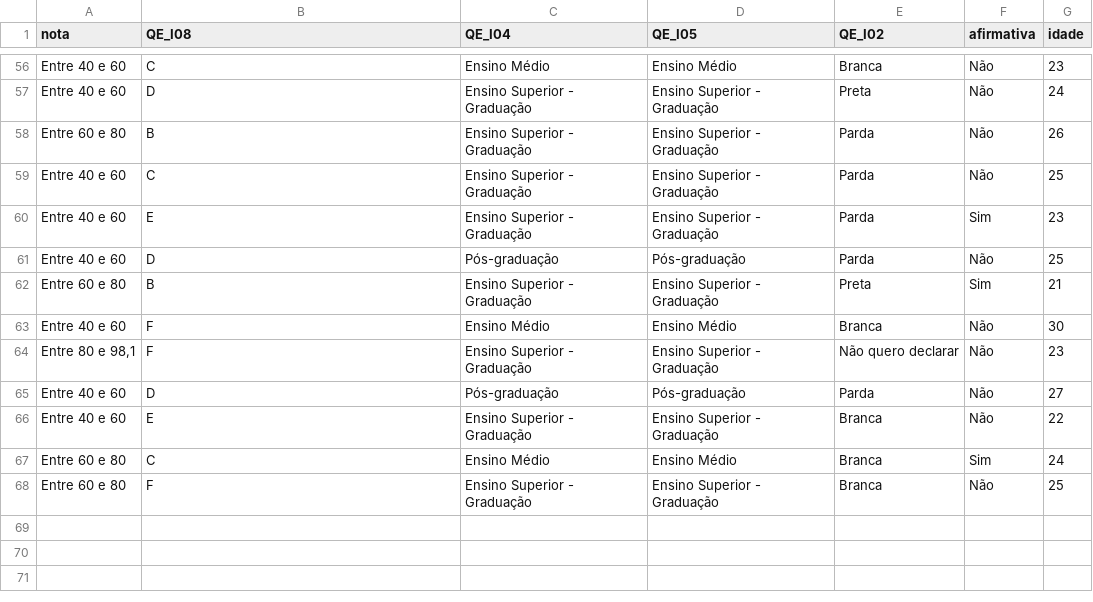
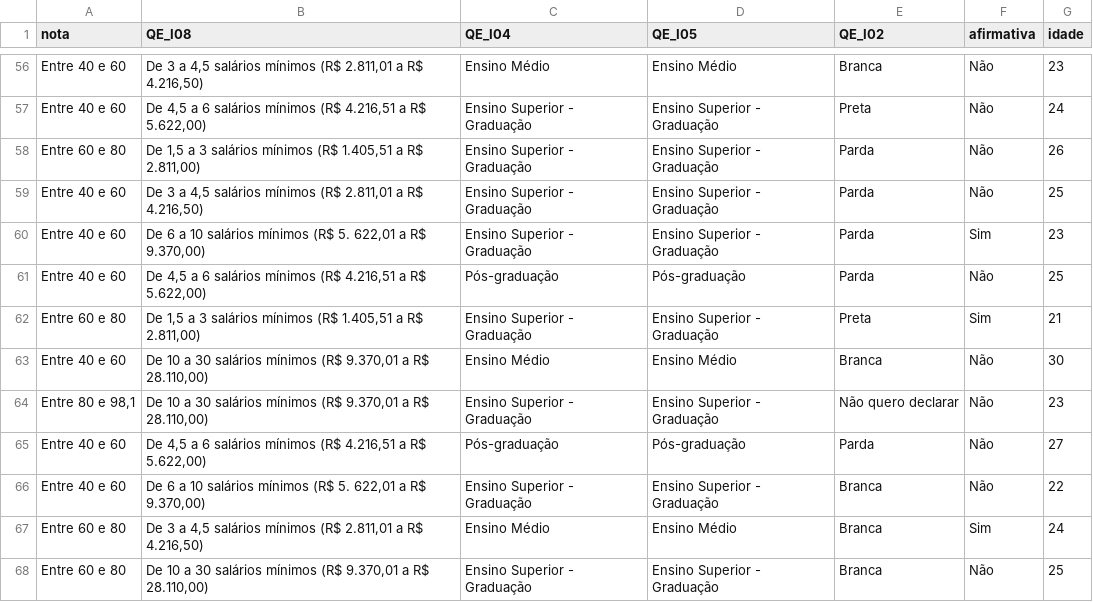
Before and after one commit to joseims/generals, a CSV file: vis-dados.csv, drawn as a sheet; only a part is shown, gaps mark what is left out; the diff covers the shown part only; the diff names each change by its address in the sheet, - before the commit and + after, or states it on an @@ line.

```diff
--- a/vis-dados.csv
+++ b/vis-dados.csv
-B56 (QE_I08): C
+B56 (QE_I08): De 3 a 4,5 salários mínimos (R$ 2.811,01 a R$ 4.216,50)
-B57 (QE_I08): D
+B57 (QE_I08): De 4,5 a 6 salários mínimos (R$ 4.216,51 a R$ 5.622,00)
-B58 (QE_I08): B
+B58 (QE_I08): De 1,5 a 3 salários mínimos (R$ 1.405,51 a R$ 2.811,00)
-B59 (QE_I08): C
+B59 (QE_I08): De 3 a 4,5 salários mínimos (R$ 2.811,01 a R$ 4.216,50)
-B60 (QE_I08): E
+B60 (QE_I08): De 6 a 10 salários mínimos (R$ 5. 622,01 a R$ 9.370,00)
-B61 (QE_I08): D
+B61 (QE_I08): De 4,5 a 6 salários mínimos (R$ 4.216,51 a R$ 5.622,00)
-B62 (QE_I08): B
+B62 (QE_I08): De 1,5 a 3 salários mínimos (R$ 1.405,51 a R$ 2.811,00)
-B63:B64 (QE_I08): F
+B63:B64 (QE_I08): De 10 a 30 salários mínimos (R$ 9.370,01 a R$ 28.110,00)
-B65 (QE_I08): D
+B65 (QE_I08): De 4,5 a 6 salários mínimos (R$ 4.216,51 a R$ 5.622,00)
-B66 (QE_I08): E
+B66 (QE_I08): De 6 a 10 salários mínimos (R$ 5. 622,01 a R$ 9.370,00)
-B67 (QE_I08): C
+B67 (QE_I08): De 3 a 4,5 salários mínimos (R$ 2.811,01 a R$ 4.216,50)
-B68 (QE_I08): F
+B68 (QE_I08): De 10 a 30 salários mínimos (R$ 9.370,01 a R$ 28.110,00)
```
Also changed, not shown: 54 edited cells elsewhere in this file.
